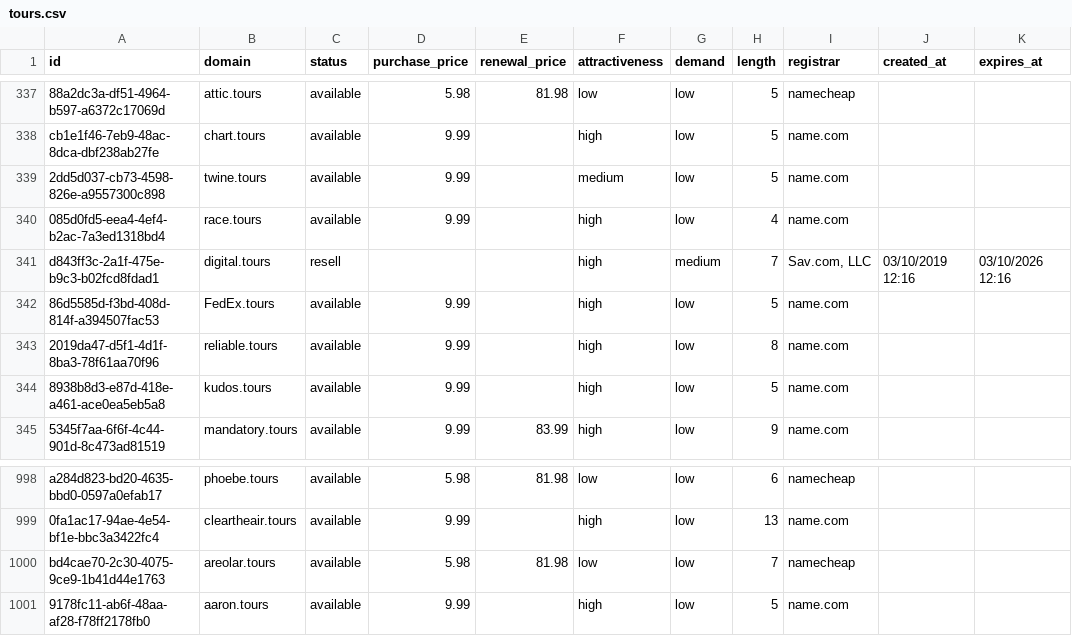
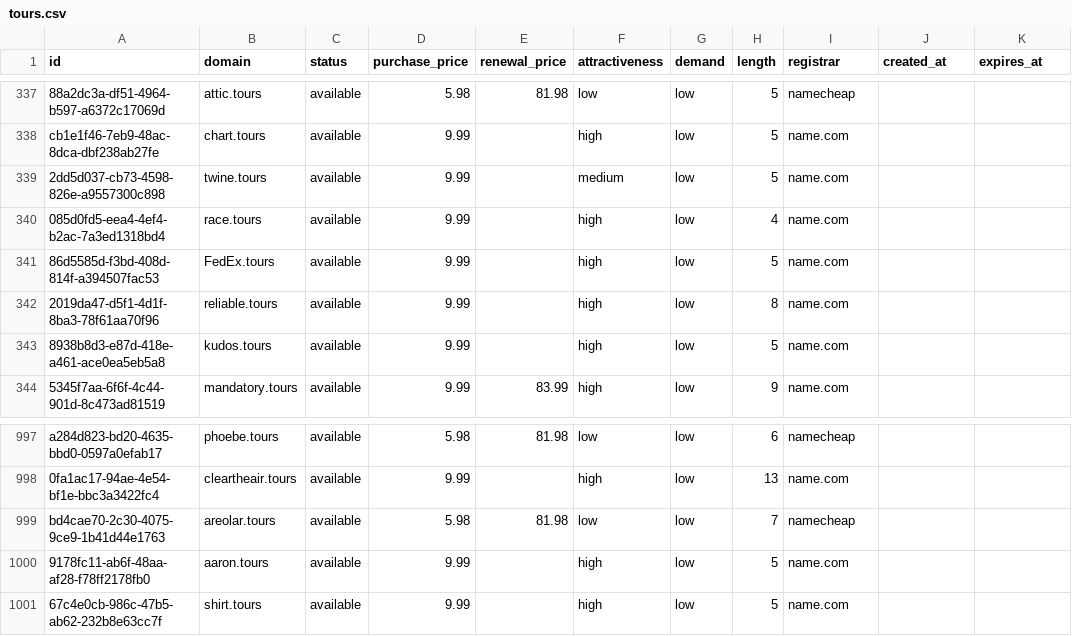
Before and after one commit to UniqueDomains/tours-oneword-domains, a CSV file: tours.csv, drawn as a sheet; only a part is shown, gaps mark what is left out.

Commit message:
Domains update

```diff
--- a/tours.csv
+++ b/tours.csv
@@ -340,3 +340,2 @@ cb1e1f46-7eb9-48ac-8dca-dbf238ab27fe,chart.tours,available,9.99,,high,low,5,name
 085d0fd5-eea4-4ef4-b2ac-7a3ed1318bd4,race.tours,available,9.99,,high,low,4,name.com,,
-d843ff3c-2a1f-475e-b9c3-b02fcd8fdad1,digital.tours,resell,,,high,medium,7,"Sav.com, LLC",03/10/2019 12:16,03/10/2026 12:16
 86d5585d-f3bd-408d-814f-a394507fac53,FedEx.tours,available,9.99,,high,low,5,name.com,,
@@ -1001 +1000,2 @@ bd4cae70-2c30-4075-9ce9-1b41d44e1763,areolar.tours,available,5.98,81.98,low,low,
 9178fc11-ab6f-48aa-af28-f78ff2178fb0,aaron.tours,available,9.99,,high,low,5,name.com,,
+67c4e0cb-986c-47b5-ab62-232b8e63cc7f,shirt.tours,available,9.99,,high,low,5,name.com,,
```
Also changed, not shown: 4 other files.
